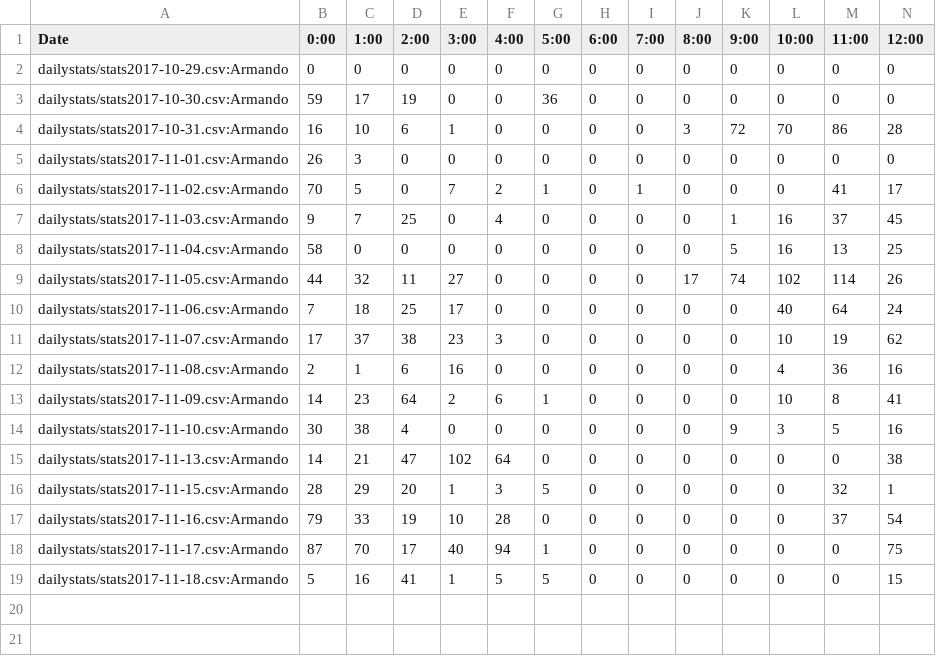
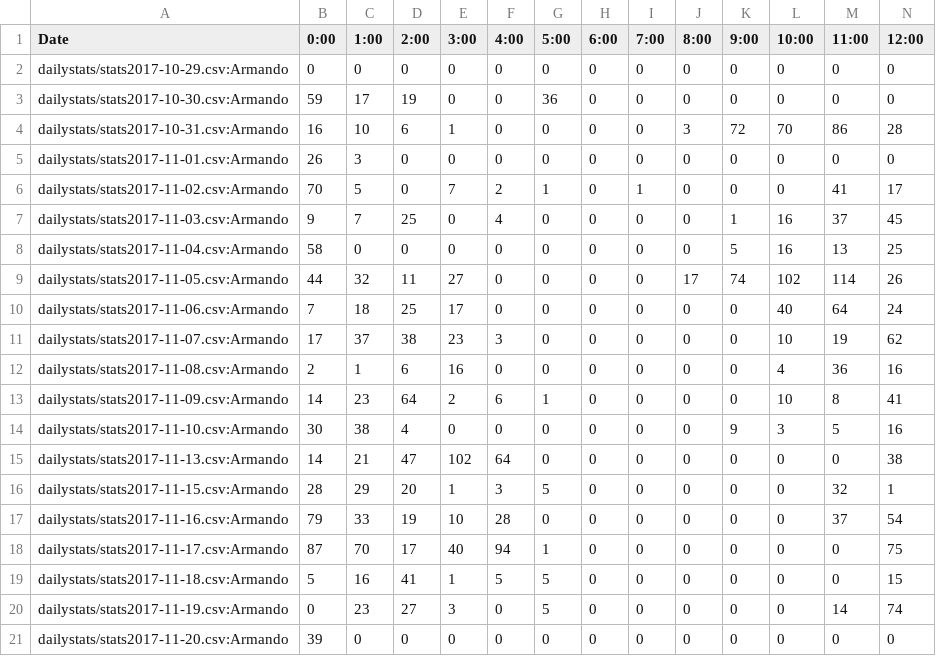
Before and after one commit to kenneththomas/ari4stats, a CSV file: userstats/Armando.csv, drawn as a sheet; only a part is shown; rows hold the shown columns only; the diff names each change by its address in the sheet, - before the commit and + after, or states it on an @@ line.

```diff
--- a/userstats/Armando.csv
+++ b/userstats/Armando.csv
+row 20: dailystats/stats2017-11-19.csv:Armando | 0 | 23 | 27 | 3 | 0 | 5 | 0 | 0 | 0 | 0 | 0 | 14 | 74
+row 21: dailystats/stats2017-11-20.csv:Armando | 39 | 0 | 0 | 0 | 0 | 0 | 0 | 0 | 0 | 0 | 0 | 0 | 0
```
Also changed, not shown: userstats/SaltyPirate.csv, userstats/Sicachu.csv, 46 other files.
